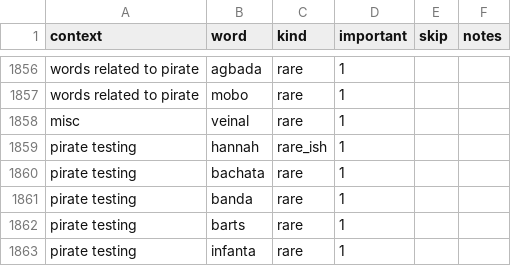
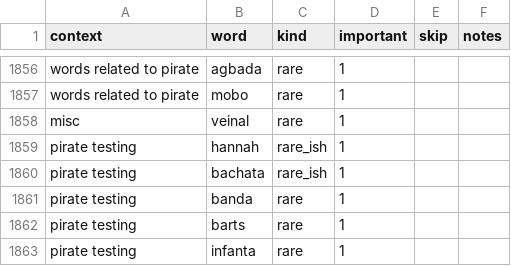
Before and after one commit to paceheart/rhymecrime, a CSV file: spec/rarity.csv, drawn as a sheet; only a part is shown, gaps mark what is left out.

```diff
--- a/spec/rarity.csv
+++ b/spec/rarity.csv
@@ -1859,3 +1859,3 @@ misc,veinal,rare,1,"",""
 pirate testing,hannah,rare_ish,1,"",""
-pirate testing,bachata,rare,1,"",""
+pirate testing,bachata,rare_ish,1,"",""
 pirate testing,banda,rare,1,"",""
```
Also changed, not shown: 7 other files.
